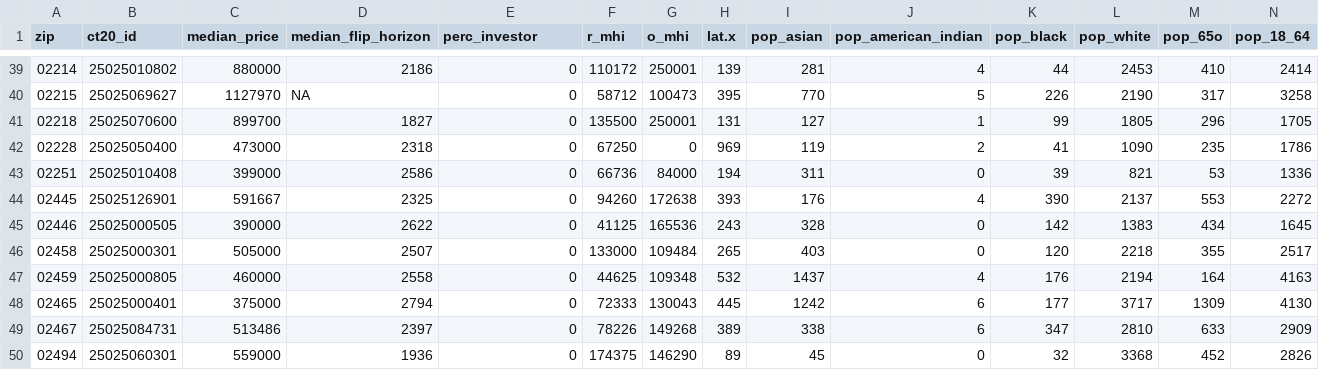
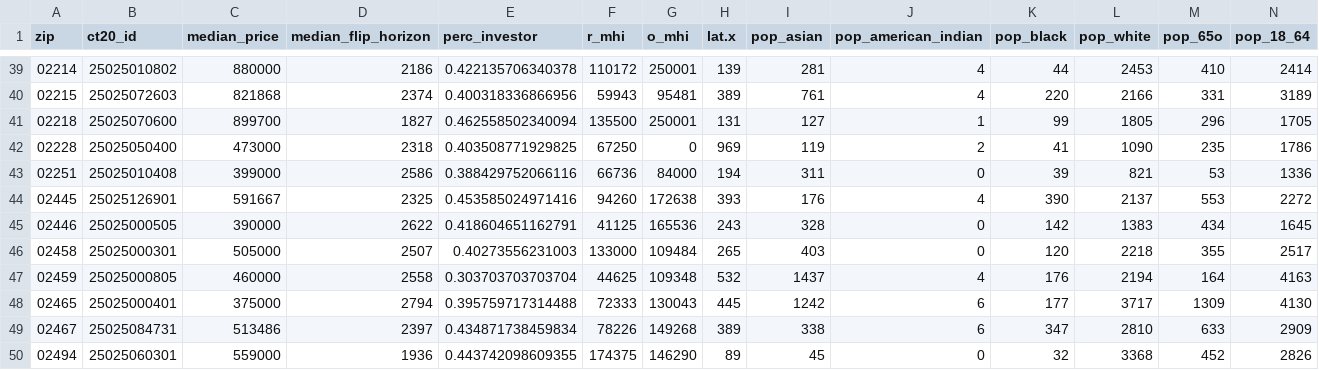
Before and after one commit to JuliaChae/elitevis-project, a CSV file: public/averaged_by_zip.csv, drawn as a sheet; only a part is shown, gaps mark what is left out; the diff covers the shown part only; the diff names each change by its address in the sheet, - before the commit and + after, or states it on an @@ line.

```diff
--- a/public/averaged_by_zip.csv
+++ b/public/averaged_by_zip.csv
-E39 (perc_investor): 0
+E39 (perc_investor): 0.422135706340378
-B40 (ct20_id): 25025069627
+B40 (ct20_id): 25025072603
-C40 (median_price): 1127970
+C40 (median_price): 821868
-D40 (median_flip_horizon): NA
+D40 (median_flip_horizon): 2374
-E40 (perc_investor): 0
+E40 (perc_investor): 0.400318336866956
-F40 (r_mhi): 58712
+F40 (r_mhi): 59943
-G40 (o_mhi): 100473
+G40 (o_mhi): 95481
-H40 (lat.x): 395
+H40 (lat.x): 389
-I40 (pop_asian): 770
+I40 (pop_asian): 761
-J40 (pop_american_indian): 5
+J40 (pop_american_indian): 4
-K40 (pop_black): 226
+K40 (pop_black): 220
-L40 (pop_white): 2190
+L40 (pop_white): 2166
-M40 (pop_65o): 317
+M40 (pop_65o): 331
-N40 (pop_18_64): 3258
+N40 (pop_18_64): 3189
-E41 (perc_investor): 0
+E41 (perc_investor): 0.462558502340094
-E42 (perc_investor): 0
+E42 (perc_investor): 0.403508771929825
-E43 (perc_investor): 0
+E43 (perc_investor): 0.388429752066116
-E44 (perc_investor): 0
+E44 (perc_investor): 0.453585024971416
-E45 (perc_investor): 0
+E45 (perc_investor): 0.418604651162791
-E46 (perc_investor): 0
+E46 (perc_investor): 0.40273556231003
-E47 (perc_investor): 0
+E47 (perc_investor): 0.303703703703704
-E48 (perc_investor): 0
+E48 (perc_investor): 0.395759717314488
-E49 (perc_investor): 0
+E49 (perc_investor): 0.434871738459834
-E50 (perc_investor): 0
+E50 (perc_investor): 0.443742098609355
```
Also changed, not shown: 1 added row, 1 removed row and 87 edited cells elsewhere in this file.
